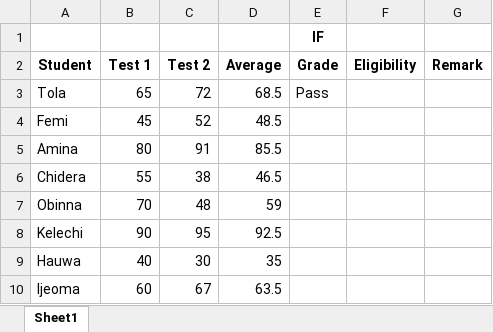
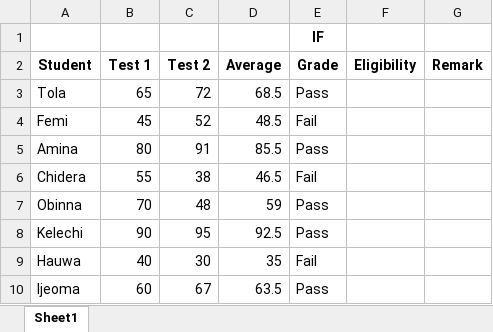
Before and after one commit to HerryTech/Excel-from-scratch, an Excel workbook: stage_2/Conditional_Logic_Essentials/Conditional_logic_essentials.xlsx, sheet Sheet1, drawn as a sheet; values as stored, in another font and other column widths than the file's, no borders; the diff names each change by its address in the sheet, - before the commit and + after, or states it on an @@ line.

Commit message:
Update

```diff
--- a/stage_2/Conditional_Logic_Essentials/Conditional_logic_essentials.xlsx (sheet Sheet1)
+++ b/stage_2/Conditional_Logic_Essentials/Conditional_logic_essentials.xlsx (sheet Sheet1)
-E4 (Grade): (empty)
+E4 (Grade): Fail
-E5 (Grade): (empty)
+E5 (Grade): Pass
-E6 (Grade): (empty)
+E6 (Grade): Fail
-E7:E8 (Grade): (empty)
+E7:E8 (Grade): Pass
-E9 (Grade): (empty)
+E9 (Grade): Fail
-E10 (Grade): (empty)
+E10 (Grade): Pass
```
